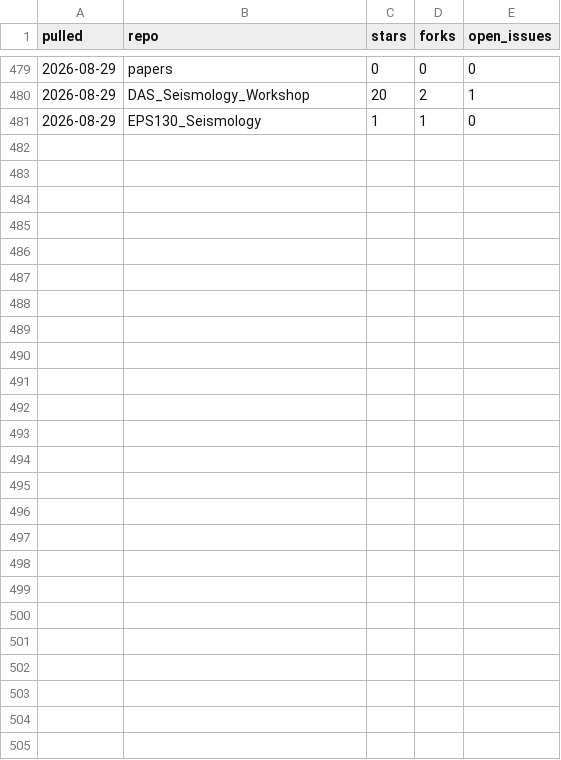
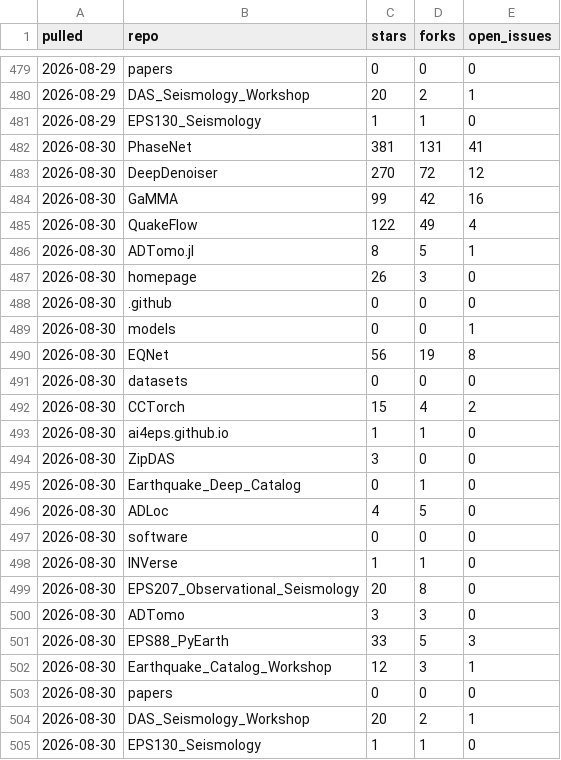
Before and after one commit to AI4EPS/.github, a CSV file: data/github-repos.csv, drawn as a sheet; only a part is shown, gaps mark what is left out; the diff names each change by its address in the sheet, - before the commit and + after, or states it on an @@ line.

```diff
--- a/data/github-repos.csv
+++ b/data/github-repos.csv
+row 482: 2026-08-30 | PhaseNet | 381 | 131 | 41
+row 483: 2026-08-30 | DeepDenoiser | 270 | 72 | 12
+row 484: 2026-08-30 | GaMMA | 99 | 42 | 16
+row 485: 2026-08-30 | QuakeFlow | 122 | 49 | 4
+row 486: 2026-08-30 | ADTomo.jl | 8 | 5 | 1
+row 487: 2026-08-30 | homepage | 26 | 3 | 0
+row 488: 2026-08-30 | .github | 0 | 0 | 0
+row 489: 2026-08-30 | models | 0 | 0 | 1
+row 490: 2026-08-30 | EQNet | 56 | 19 | 8
+row 491: 2026-08-30 | datasets | 0 | 0 | 0
+row 492: 2026-08-30 | CCTorch | 15 | 4 | 2
+row 493: 2026-08-30 | ai4eps.github.io | 1 | 1 | 0
+row 494: 2026-08-30 | ZipDAS | 3 | 0 | 0
+row 495: 2026-08-30 | Earthquake_Deep_Catalog | 0 | 1 | 0
+row 496: 2026-08-30 | ADLoc | 4 | 5 | 0
+row 497: 2026-08-30 | software | 0 | 0 | 0
+row 498: 2026-08-30 | INVerse | 1 | 1 | 0
+row 499: 2026-08-30 | EPS207_Observational_Seismology | 20 | 8 | 0
+row 500: 2026-08-30 | ADTomo | 3 | 3 | 0
+row 501: 2026-08-30 | EPS88_PyEarth | 33 | 5 | 3
+row 502: 2026-08-30 | Earthquake_Catalog_Workshop | 12 | 3 | 1
+row 503: 2026-08-30 | papers | 0 | 0 | 0
+row 504: 2026-08-30 | DAS_Seismology_Workshop | 20 | 2 | 1
+row 505: 2026-08-30 | EPS130_Seismology | 1 | 1 | 0
```
Also changed, not shown: data/github-traffic.csv.
